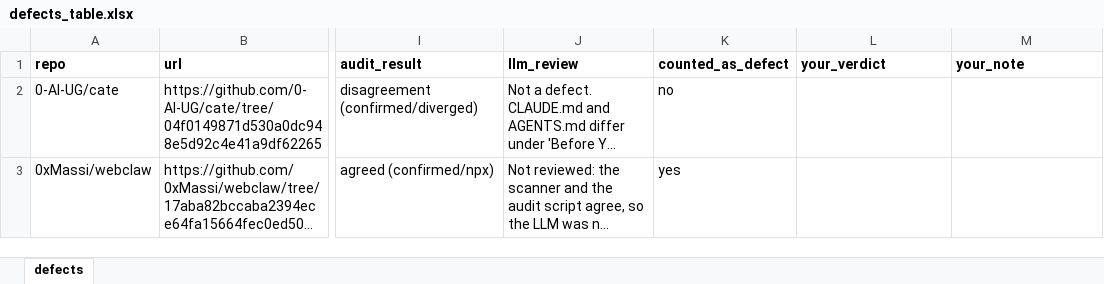
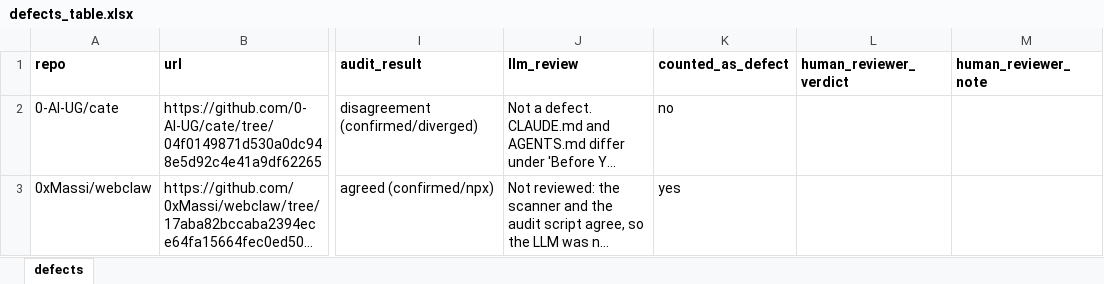
Before and after one commit to Benkapner/harness-eval-experiments, an Excel workbook: paper_experiments/data/defects_table.xlsx, sheet defects, drawn as a sheet; only a part is shown, gaps mark what is left out; long unchanged cells end in …; values as stored, in another font and other column widths than the file's, no borders; the diff names each change by its address in the sheet, - before the commit and + after, or states it on an @@ line.

```diff
--- a/paper_experiments/data/defects_table.xlsx (sheet defects)
+++ b/paper_experiments/data/defects_table.xlsx (sheet defects)
-L1: your_verdict
+L1: human_reviewer_verdict
-M1: your_note
+M1: human_reviewer_note
```
Also changed, not shown: 6 other files.
